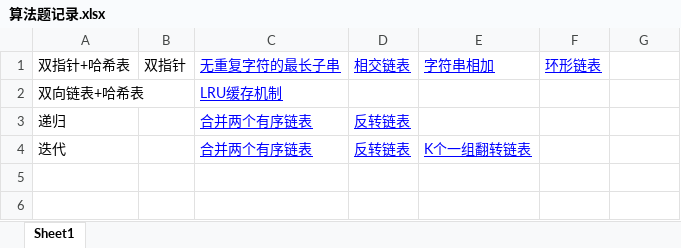
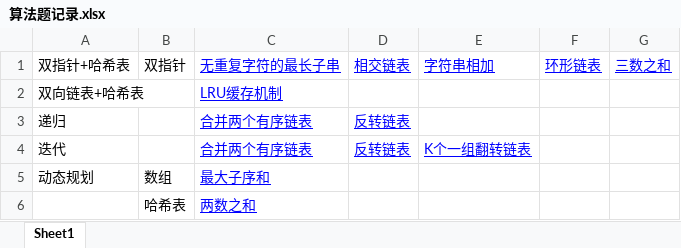
Before and after one commit to ZEQINLIN-666/-, an Excel workbook: notes/算法题记录.xlsx, sheet Sheet1, drawn as a sheet; values as stored, in another font and other column widths than the file's, no borders; the diff names each change by its address in the sheet, - before the commit and + after, or states it on an @@ line.

Commit message:
最大子序和，两数之和，三数之和

```diff
--- a/notes/算法题记录.xlsx (sheet Sheet1)
+++ b/notes/算法题记录.xlsx (sheet Sheet1)
-G1: (empty)
+G1: 三数之和
+row 5: 动态规划 | 数组 | 最大子序和
+row 6:  | 哈希表 | 两数之和
```
